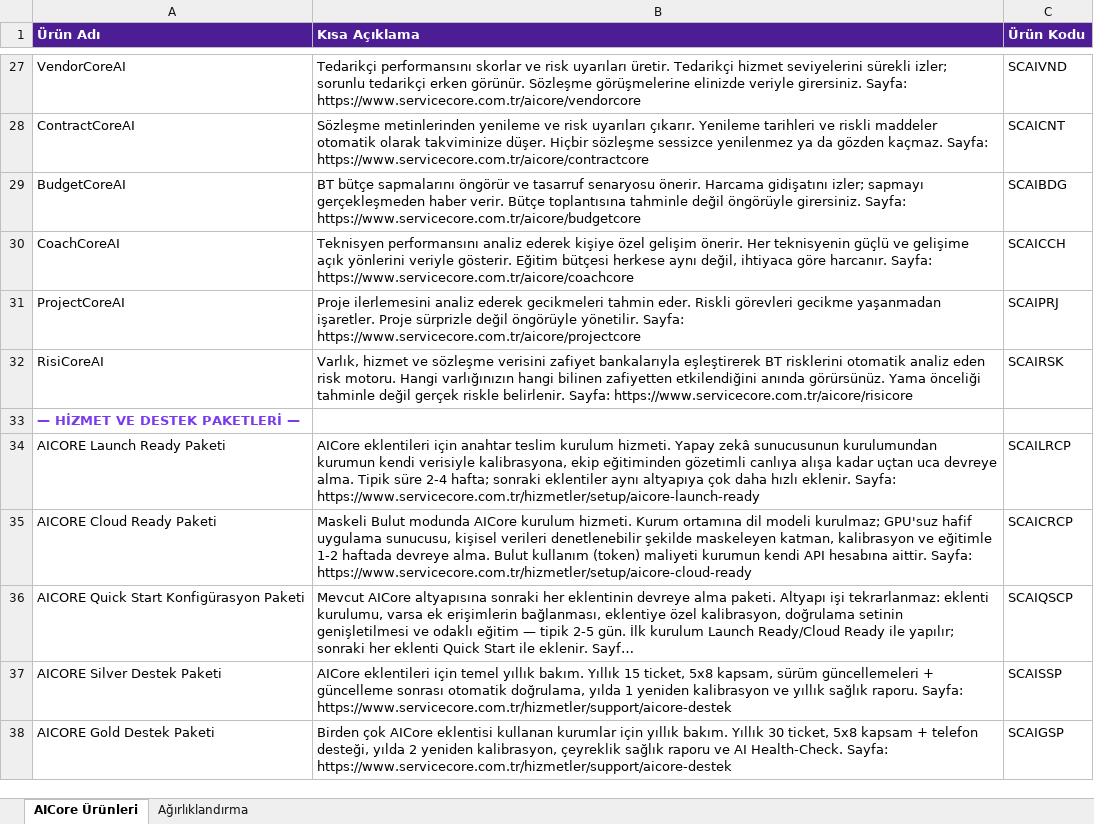
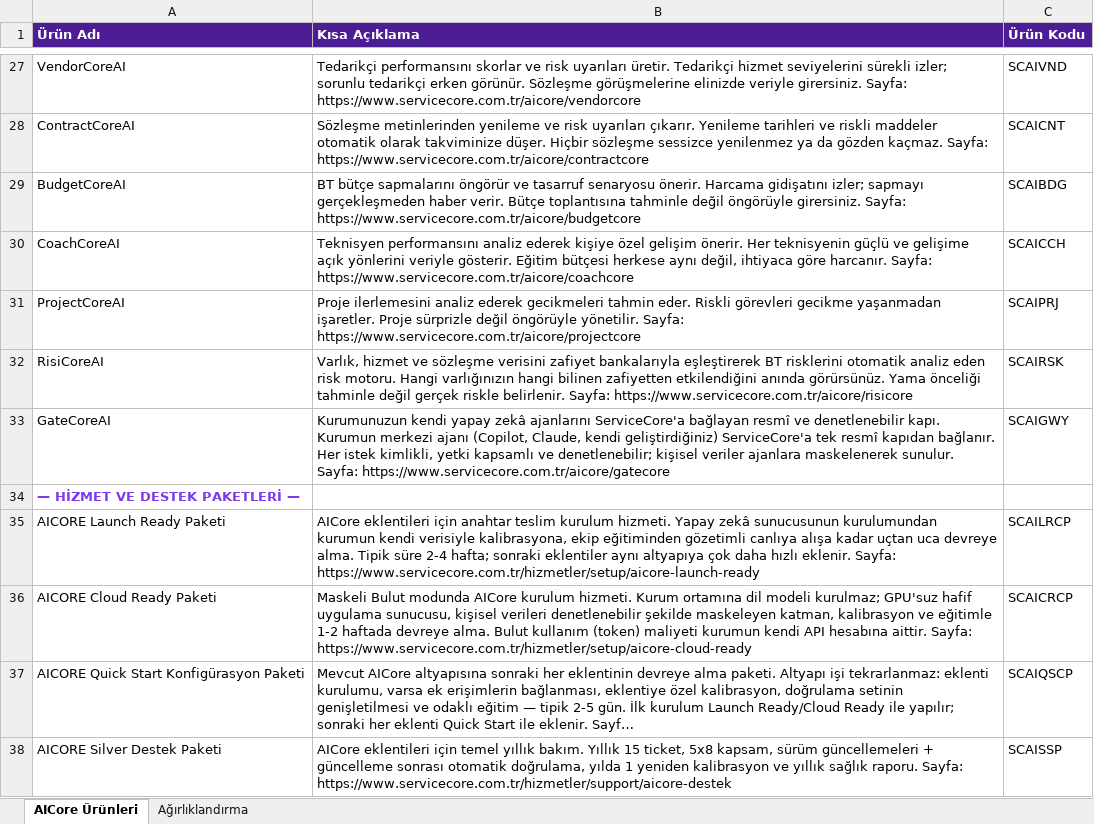
Before and after one commit to gorgonline/servicecore, an Excel workbook: gorevler/ekler/aicore-crm-listesi/AICore_Urun_Listesi_CRM.xlsx, sheet AICore Ürünleri, drawn as a sheet; only a part is shown, gaps mark what is left out; the shorter side is filled out with more unchanged rows; long unchanged cells end in …; values as stored, in another font and other column widths than the file's, no borders; the diff names each change by its address in the sheet, - before the commit and + after, or states it on an @@ line.

```diff
--- a/gorevler/ekler/aicore-crm-listesi/AICore_Urun_Listesi_CRM.xlsx (sheet AICore Ürünleri)
+++ b/gorevler/ekler/aicore-crm-listesi/AICore_Urun_Listesi_CRM.xlsx (sheet AICore Ürünleri)
+row 33: GateCoreAI | Kurumunuzun kendi yapay zekâ ajanlarını ServiceCore'a bağlayan resmî ve denetlenebilir kapı. Kurumun merkezi ajanı (Copilot, Claude, kendi geliştirdiğiniz) ServiceCore'a tek resmî kapıdan bağlanır. Her istek kimlikli, yetki kapsamlı ve denetlenebilir; kişisel veriler ajanlara maskelenerek sunulur. Sayfa: https://www.servicecore.com.tr/aicore/gatecore | SCAIGWY
```
Also changed, not shown: sheet Ağırlıklandırma, 6 other files.
